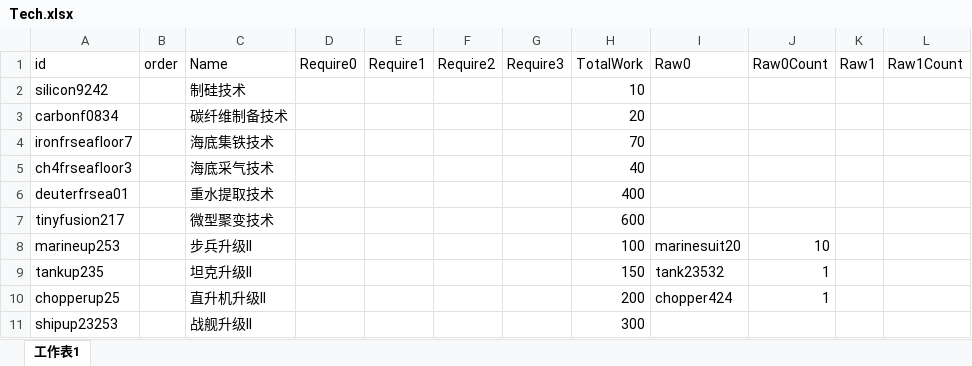
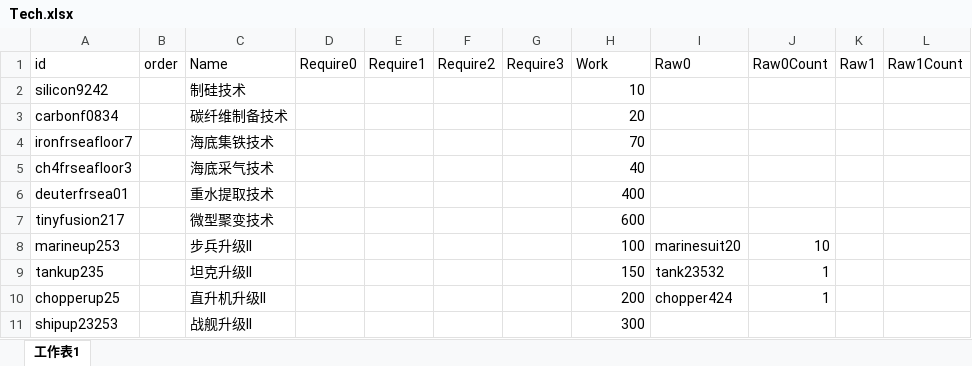
Before and after one commit to atom-chen/AnnoArk, an Excel workbook: Client/assets/Csv/Tech.xlsx, sheet 工作表1, drawn as a sheet; values as stored, in another font and other column widths than the file's, no borders; the diff names each change by its address in the sheet, - before the commit and + after, or states it on an @@ line.

```diff
--- a/Client/assets/Csv/Tech.xlsx (sheet 工作表1)
+++ b/Client/assets/Csv/Tech.xlsx (sheet 工作表1)
-H1: TotalWork
+H1: Work
```
Also changed, not shown: Client/assets/Csv/Building.xlsx, 25 other files.
